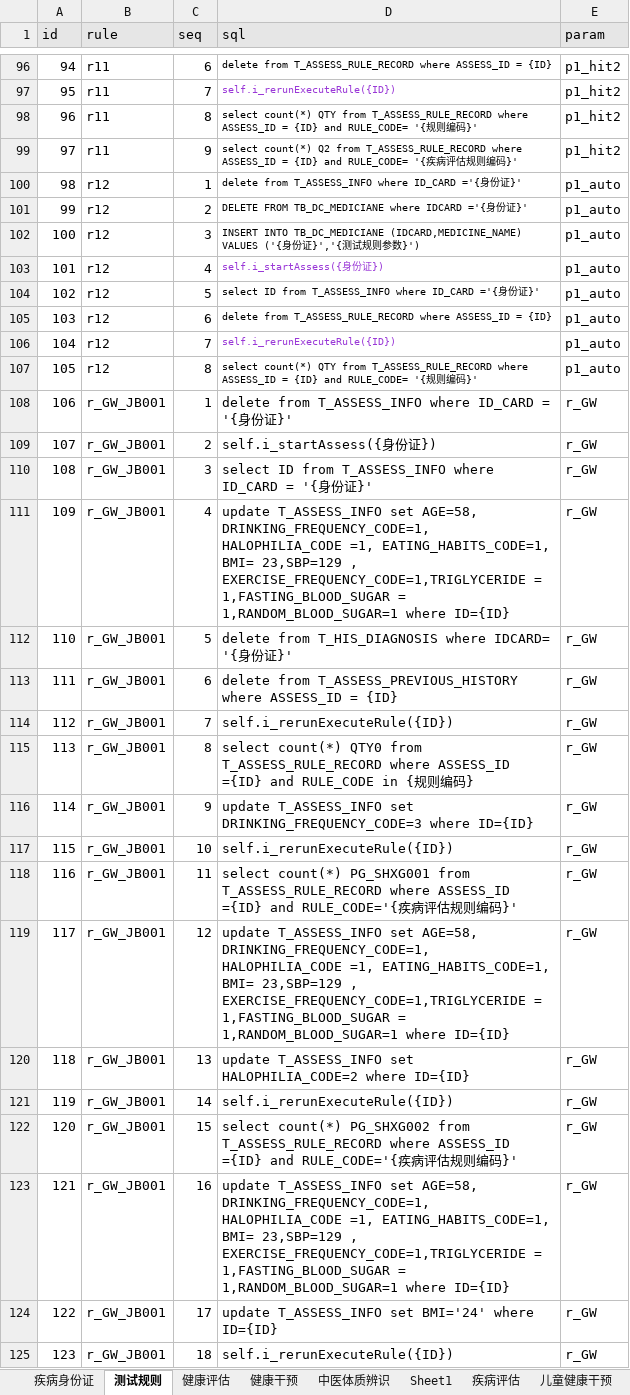
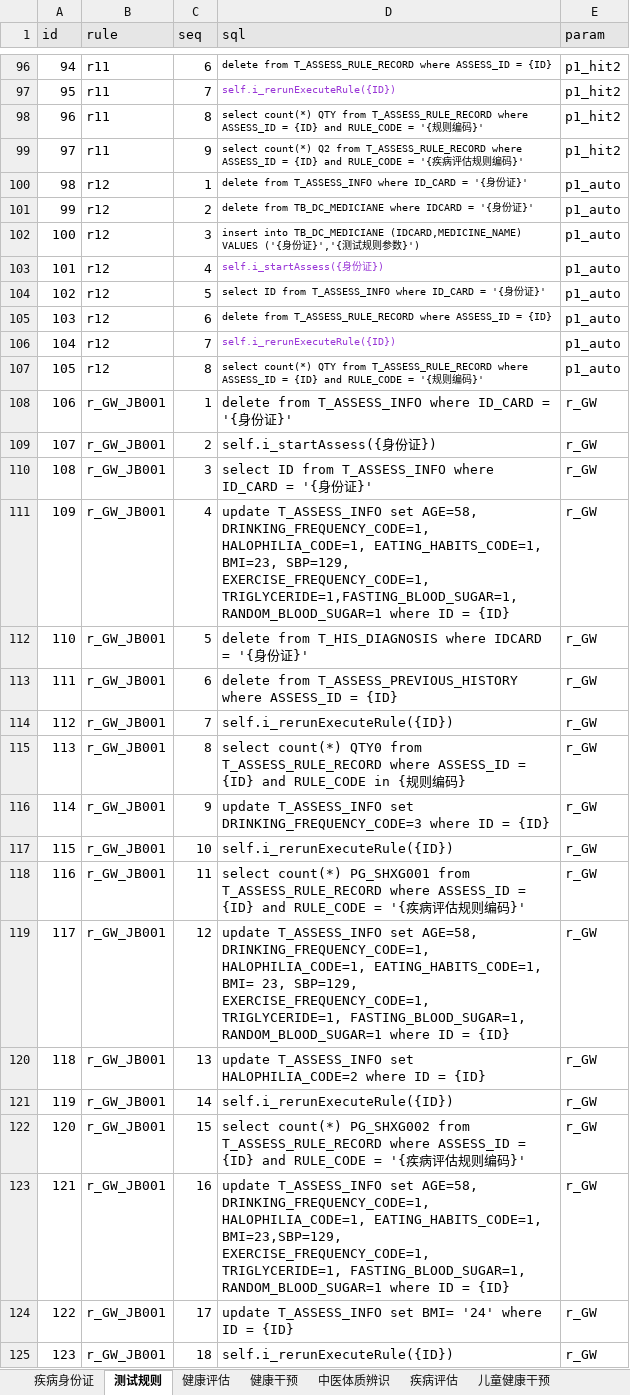
Before and after one commit to skducn/project, an Excel workbook: instance/zyjk/CHC/rule/chcRuleCase.xlsx, sheet 测试规则, drawn as a sheet; only a part is shown, gaps mark what is left out; values as stored, in another font and other column widths than the file's, no borders; the diff covers the shown part only; the diff names each change by its address in the sheet, - before the commit and + after, or states it on an @@ line.

```diff
--- a/instance/zyjk/CHC/rule/chcRuleCase.xlsx (sheet 测试规则)
+++ b/instance/zyjk/CHC/rule/chcRuleCase.xlsx (sheet 测试规则)
-sheet tab: Sheet1
-D98 (sql): …{ID} and RULE_CODE= '{规…
+D98 (sql): …{ID} and RULE_CODE = '{规…
-D99 (sql): …{ID} and RULE_CODE= '{疾…
+D99 (sql): …{ID} and RULE_CODE = '{疾…
-D100 (sql): …where ID_CARD ='{身份…
+D100 (sql): …where ID_CARD = '{身份…
-D101 (sql): DELETE FROM TB_DC_MEDICIANE where IDCARD ='{身份…
+D101 (sql): delete from TB_DC_MEDICIANE where IDCARD = '{身份…
-D102 (sql): INSERT INTO TB_DC_MEDICIANE (IDCARD,MEDICINE_NAME)…
+D102 (sql): insert into TB_DC_MEDICIANE (IDCARD,MEDICINE_NAME)…
-D104 (sql): …where ID_CARD ='{身份…
+D104 (sql): …where ID_CARD = '{身份…
-D107 (sql): …{ID} and RULE_CODE= '{规…
+D107 (sql): …{ID} and RULE_CODE = '{规…
-D111 (sql): …AGE=58, DRINKING_FREQUENCY_CODE=1, HALOPHILIA_CODE =1, EATING_HABITS_CODE=1, BMI= 23,SBP=129 , EXERCISE_FREQUENCY_CODE=1,TRIGLYCERIDE = 1,FASTING_BLOOD_SUGAR = 1,RANDOM_BLOOD_SUGAR=1 where ID={ID}
+D111 (sql): …AGE=58, DRINKING_FREQUENCY_CODE=1, HALOPHILIA_CODE=1, EATING_HABITS_CODE=1, BMI=23, SBP=129, EXERCISE_FREQUENCY_CODE=1, TRIGLYCERIDE=1,FASTING_BLOOD_SUGAR=1, RANDOM_BLOOD_SUGAR=1 where ID = {ID}
-D112 (sql): …T_HIS_DIAGNOSIS where IDCARD= '{身…
+D112 (sql): …T_HIS_DIAGNOSIS where IDCARD = '{身…
-D115 (sql): …where ASSESS_ID ={ID} and RULE_CODE…
+D115 (sql): …where ASSESS_ID = {ID} and RULE_CODE…
-D116 (sql): …DRINKING_FREQUENCY_CODE=3 where ID={ID}
+D116 (sql): …DRINKING_FREQUENCY_CODE=3 where ID = {ID}
-D118 (sql): …where ASSESS_ID ={ID} and RULE_CODE='{疾病…
+D118 (sql): …where ASSESS_ID = {ID} and RULE_CODE = '{疾病…
-D119 (sql): …AGE=58, DRINKING_FREQUENCY_CODE=1, HALOPHILIA_CODE =1, EATING_HABITS_CODE=1, BMI= 23,SBP=129 , EXERCISE_FREQUENCY_CODE=1,TRIGLYCERIDE = 1,FASTING_BLOOD_SUGAR = 1,RANDOM_BLOOD_SUGAR=1 where ID={ID}
+D119 (sql): …AGE=58, DRINKING_FREQUENCY_CODE=1, HALOPHILIA_CODE=1, EATING_HABITS_CODE=1, BMI= 23, SBP=129, EXERCISE_FREQUENCY_CODE=1, TRIGLYCERIDE=1, FASTING_BLOOD_SUGAR=1, RANDOM_BLOOD_SUGAR=1 where ID = {ID}
-D120 (sql): …HALOPHILIA_CODE=2 where ID={ID}
+D120 (sql): …HALOPHILIA_CODE=2 where ID = {ID}
-D122 (sql): …where ASSESS_ID ={ID} and RULE_CODE='{疾病…
+D122 (sql): …where ASSESS_ID = {ID} and RULE_CODE = '{疾病…
-D123 (sql): …AGE=58, DRINKING_FREQUENCY_CODE=1, HALOPHILIA_CODE =1, EATING_HABITS_CODE=1, BMI= 23,SBP=129 , EXERCISE_FREQUENCY_CODE=1,TRIGLYCERIDE = 1,FASTING_BLOOD_SUGAR = 1,RANDOM_BLOOD_SUGAR=1 where ID={ID}
+D123 (sql): …AGE=58, DRINKING_FREQUENCY_CODE=1, HALOPHILIA_CODE=1, EATING_HABITS_CODE=1, BMI=23,SBP=129, EXERCISE_FREQUENCY_CODE=1, TRIGLYCERIDE=1, FASTING_BLOOD_SUGAR=1, RANDOM_BLOOD_SUGAR=1 where ID = {ID}
-D124 (sql): …T_ASSESS_INFO set BMI='24' where ID={ID}
+D124 (sql): …T_ASSESS_INFO set BMI= '24' where ID = {ID}
```
Also changed, not shown: 229 edited cells elsewhere in this sheet, sheet 疾病身份证, sheet 疾病评估, sheet 儿童健康干预, sheet 健康干预, sheet 健康评估, sheet 中医体质辨识, 10 other files.
